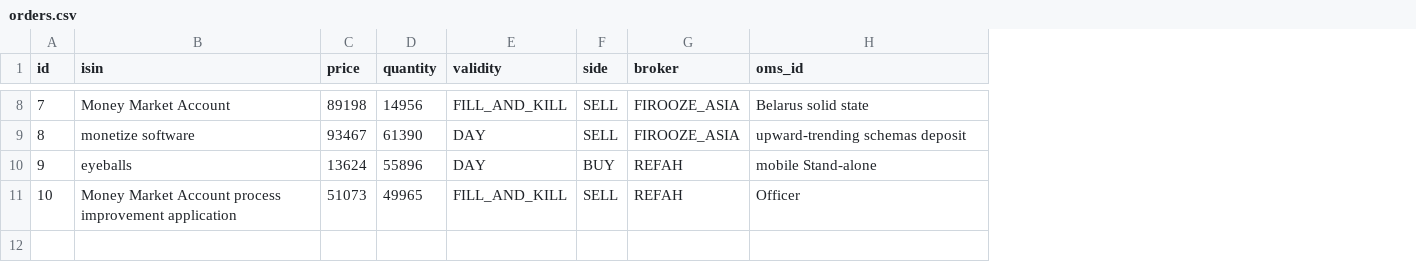
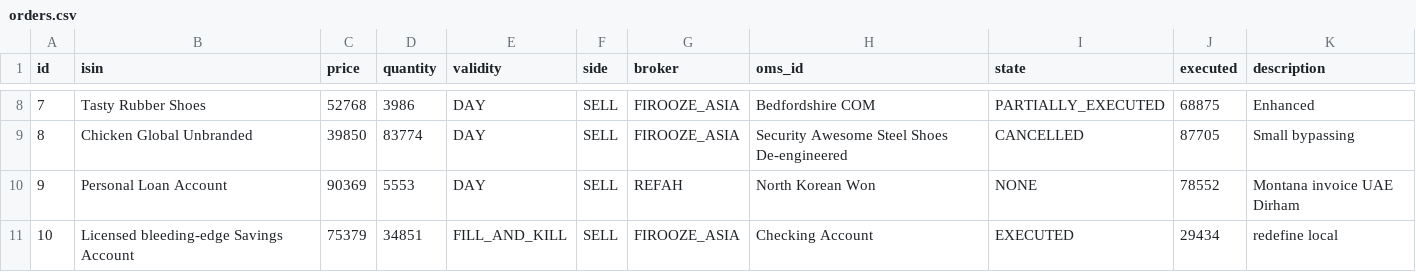
Before and after one commit to amirmehdi/optionera, a CSV file: src/main/resources/config/liquibase/fake-data/orders.csv, drawn as a sheet; only a part is shown, gaps mark what is left out; the diff covers the shown part only; the diff names each change by its address in the sheet, - before the commit and + after, or states it on an @@ line.

Commit message:
set error state on order with description, cancel all active orders after market close

```diff
--- a/src/main/resources/config/liquibase/fake-data/orders.csv
+++ b/src/main/resources/config/liquibase/fake-data/orders.csv
+column I (state), rows 8-11: PARTIALLY_EXECUTED | CANCELLED | NONE | EXECUTED
+column J (executed), rows 8-11: 68875 | 87705 | 78552 | 29434
+column K (description), rows 8-11: Enhanced | Small bypassing | Montana invoice UAE Dirham | redefine local
-B8 (isin): Money Market Account
+B8 (isin): Tasty Rubber Shoes
-C8 (price): 89198
+C8 (price): 52768
-D8 (quantity): 14956
+D8 (quantity): 3986
-E8 (validity): FILL_AND_KILL
+E8 (validity): DAY
-H8 (oms_id): Belarus solid state
+H8 (oms_id): Bedfordshire COM
-B9 (isin): monetize software
+B9 (isin): Chicken Global Unbranded
-C9 (price): 93467
+C9 (price): 39850
-D9 (quantity): 61390
+D9 (quantity): 83774
-H9 (oms_id): upward-trending schemas deposit
+H9 (oms_id): Security Awesome Steel Shoes De-engineered
-B10 (isin): eyeballs
+B10 (isin): Personal Loan Account
-C10 (price): 13624
+C10 (price): 90369
-D10 (quantity): 55896
+D10 (quantity): 5553
-F10 (side): BUY
+F10 (side): SELL
-H10 (oms_id): mobile Stand-alone
+H10 (oms_id): North Korean Won
-B11 (isin): Money Market Account process improvement application
+B11 (isin): Licensed bleeding-edge Savings Account
-C11 (price): 51073
+C11 (price): 75379
-D11 (quantity): 49965
+D11 (quantity): 34851
-G11 (broker): REFAH
+G11 (broker): FIROOZE_ASIA
-H11 (oms_id): Officer
+H11 (oms_id): Checking Account
```
Also changed, not shown: 27 edited cells elsewhere in this file, 15 other files.
